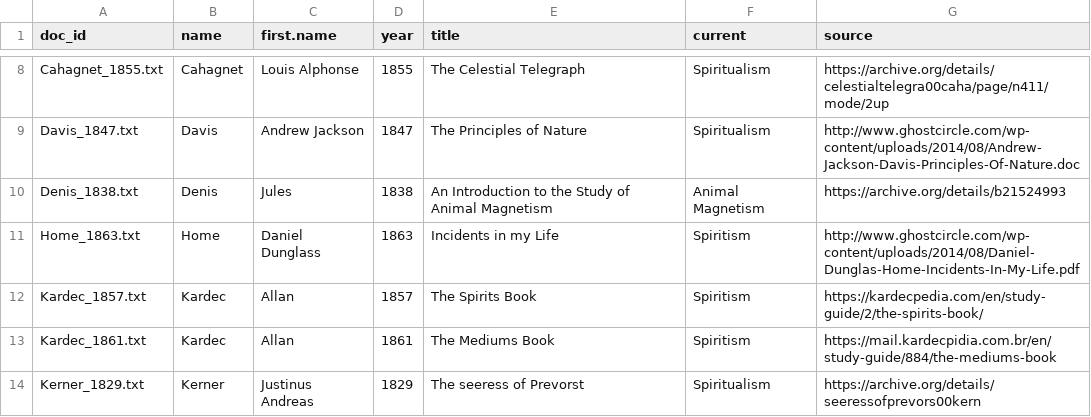
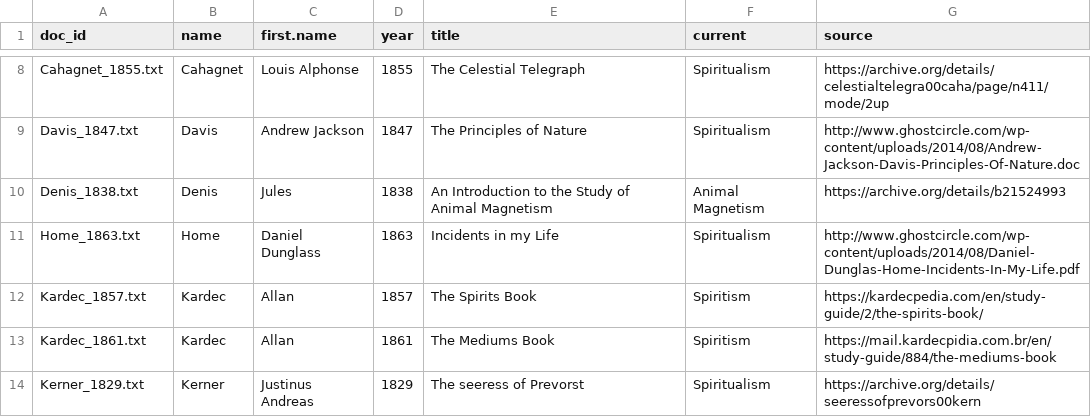
Before and after one commit to msom/esocorpus, a CSV file: data-processed/metadata.csv, drawn as a sheet; only a part is shown, gaps mark what is left out.

Commit message:
Fix metadata

```diff
--- a/data-processed/metadata.csv
+++ b/data-processed/metadata.csv
@@ -10,3 +10,3 @@ Davis_1847.txt,Davis,Andrew Jackson,1847,The Principles of Nature,Spiritualism,h
 Denis_1838.txt,Denis,Jules,1838,An Introduction to the Study of Animal Magnetism,Animal Magnetism,https://archive.org/details/b21524993
-Home_1863.txt,Home,Daniel Dunglass,1863,Incidents in my Life,Spiritism,http://www.ghostcircle.com/wp-content/uploads/2014/08/Daniel-Dunglas-Home-Incidents-In-My-Life.pdf
+Home_1863.txt,Home,Daniel Dunglass,1863,Incidents in my Life,Spiritualism,http://www.ghostcircle.com/wp-content/uploads/2014/08/Daniel-Dunglas-Home-Incidents-In-My-Life.pdf
 Kardec_1857.txt,Kardec,Allan,1857,The Spirits Book,Spiritism,https://kardecpedia.com/en/study-guide/2/the-spirits-book/
```
Also changed, not shown: 1 other file.
